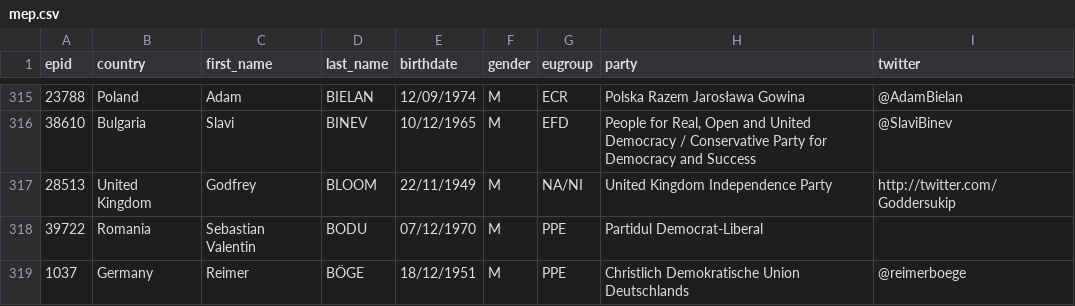
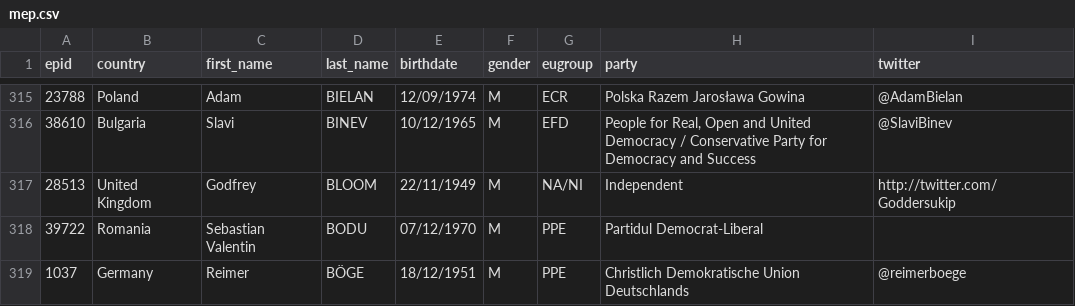
Before and after one commit to tttp/scorebee, a CSV file: mep.csv, drawn as a sheet; only a part is shown, gaps mark what is left out.

Commit message:
following advice from Damian Carrington

```diff
--- a/mep.csv
+++ b/mep.csv
@@ -316,3 +316,3 @@ epid,country,first_name,last_name,birthdate,gender,eugroup,party,twitter
 38610,Bulgaria,Slavi,BINEV,10/12/1965,M,EFD,"People for Real, Open and United Democracy / Conservative Party for Democracy and Success",@SlaviBinev
-28513,"United Kingdom",Godfrey,BLOOM,22/11/1949,M,NA/NI,"United Kingdom Independence Party",http://twitter.com/Goddersukip
+28513,"United Kingdom",Godfrey,BLOOM,22/11/1949,M,NA/NI,"Independent",http://twitter.com/Goddersukip
 39722,Romania,"Sebastian Valentin",BODU,07/12/1970,M,PPE,"Partidul Democrat-Liberal"
```
